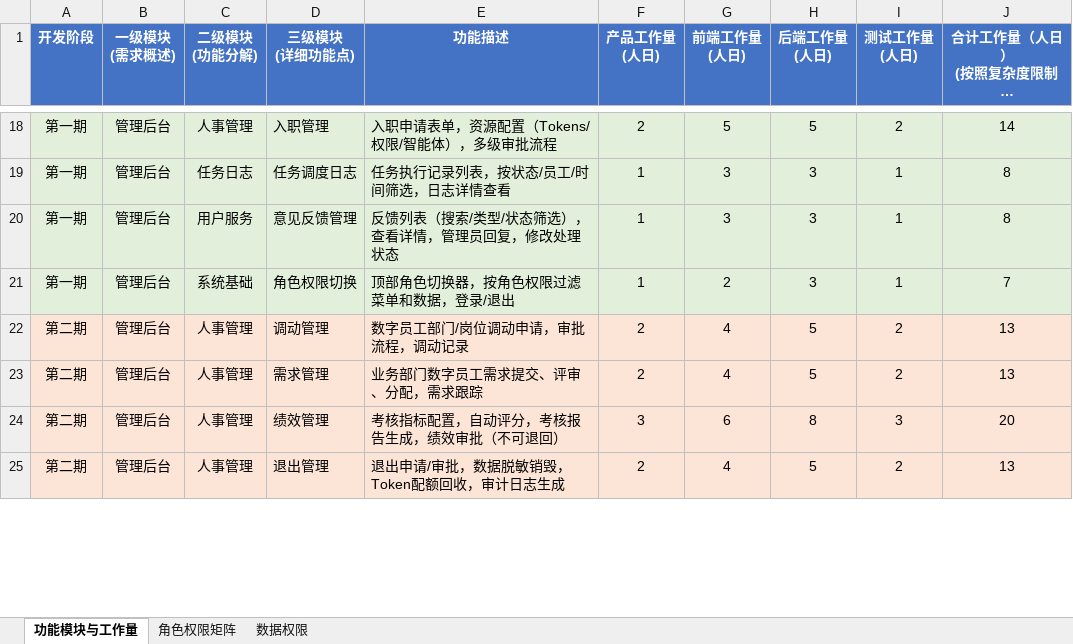
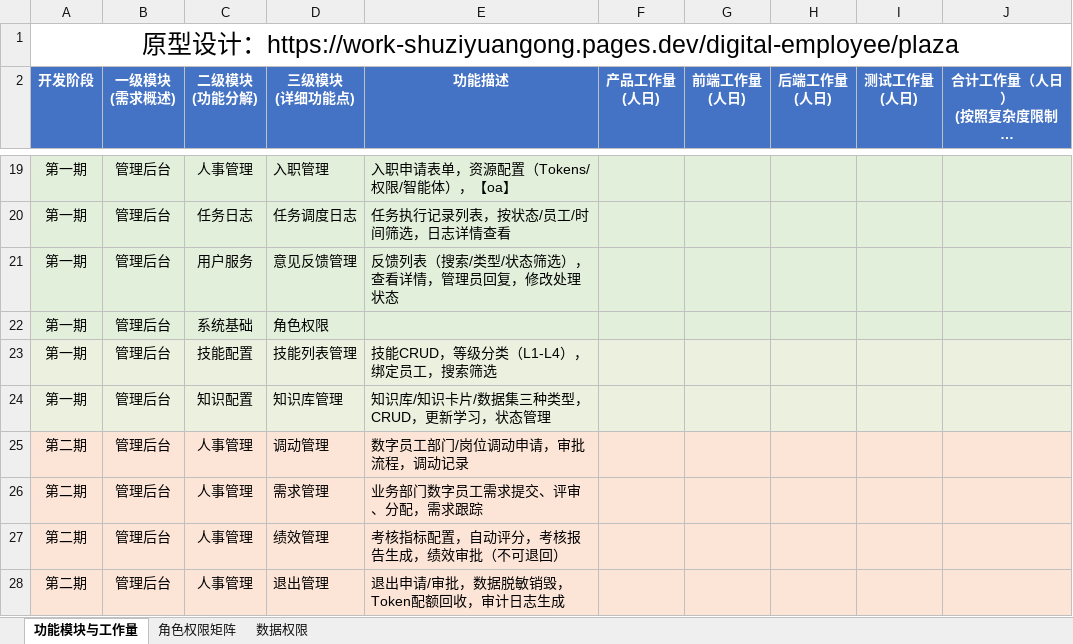
Before and after one commit to teslaspacex2021/work-shuziyuangong, an Excel workbook: AI数字员工管理平台-功能模块与工作量估算.xlsx, sheet 功能模块与工作量, drawn as a sheet; only a part is shown, gaps mark what is left out; long unchanged cells end in …; values as stored, in another font and other column widths than the file's, no borders; addresses are those after the commit; the diff covers the shown part only; the diff names each change by its address in the sheet, - before the commit and + after, or states it on an @@ line.

```diff
--- a/AI数字员工管理平台-功能模块与工作量估算.xlsx (sheet 功能模块与工作量)
+++ b/AI数字员工管理平台-功能模块与工作量估算.xlsx (sheet 功能模块与工作量)
+row 1: 原型设计：https://work-shuziyuangong.pages.dev/digital-employee/plaza
-E19 (功能描述): 入职申请表单，资源配置（Tokens/权限/智能体），多级审批流程
+E19 (功能描述): 入职申请表单，资源配置（Tokens/权限/智能体），【oa】
-F19 (产品工作量 (人日)): 2
+F19 (产品工作量 (人日)): (empty)
-G19 (前端工作量 (人日)): 5
+G19 (前端工作量 (人日)): (empty)
-H19 (后端工作量 (人日)): 5
+H19 (后端工作量 (人日)): (empty)
-I19 (测试工作量 (人日)): 2
+I19 (测试工作量 (人日)): (empty)
-J19: 14
+J19: (empty)
-F20:F22 (产品工作量 (人日)): 1
+F20:F22 (产品工作量 (人日)): (empty)
-G20:G21 (前端工作量 (人日)): 3
+G20:G21 (前端工作量 (人日)): (empty)
-H20:H22 (后端工作量 (人日)): 3
+H20:H22 (后端工作量 (人日)): (empty)
-I20:I22 (测试工作量 (人日)): 1
+I20:I22 (测试工作量 (人日)): (empty)
-J20:J21: 8
+J20:J21: (empty)
-D22 (三级模块 (详细功能点)): 角色权限切换
+D22 (三级模块 (详细功能点)): 角色权限
-E22 (功能描述): 顶部角色切换器，按角色权限过滤菜单和数据，登录/退出
+E22 (功能描述): (empty)
-G22 (前端工作量 (人日)): 2
+G22 (前端工作量 (人日)): (empty)
-J22: 7
+J22: (empty)
+row 23: 第一期 | 管理后台 | 技能配置 | 技能列表管理 | 技能CRUD，等级分类（L1-L4），绑定员工，搜索筛选
+row 24: 第一期 | 管理后台 | 知识配置 | 知识库管理 | 知识库/知识卡片/数据集三种类型，CRUD，更新学习，状态管理
-F25:F26 (产品工作量 (人日)): 2
+F25:F26 (产品工作量 (人日)): (empty)
-G25:G26 (前端工作量 (人日)): 4
+G25:G26 (前端工作量 (人日)): (empty)
-H25:H26 (后端工作量 (人日)): 5
+H25:H26 (后端工作量 (人日)): (empty)
-I25:I26 (测试工作量 (人日)): 2
+I25:I26 (测试工作量 (人日)): (empty)
-J25:J26: 13
+J25:J26: (empty)
-F27 (产品工作量 (人日)): 3
+F27 (产品工作量 (人日)): (empty)
-G27 (前端工作量 (人日)): 6
+G27 (前端工作量 (人日)): (empty)
-H27 (后端工作量 (人日)): 8
+H27 (后端工作量 (人日)): (empty)
-I27 (测试工作量 (人日)): 3
+I27 (测试工作量 (人日)): (empty)
-J27: 20
+J27: (empty)
-F28 (产品工作量 (人日)): 2
+F28 (产品工作量 (人日)): (empty)
-G28 (前端工作量 (人日)): 4
+G28 (前端工作量 (人日)): (empty)
-H28 (后端工作量 (人日)): 5
+H28 (后端工作量 (人日)): (empty)
-I28 (测试工作量 (人日)): 2
+I28 (测试工作量 (人日)): (empty)
-J28: 13
+J28: (empty)
```
Also changed, not shown: 3 added rows, 17 removed rows, 96 edited cells and cell formats elsewhere in this sheet, sheet 角色权限矩阵, sheet 数据权限, 4 other files.
